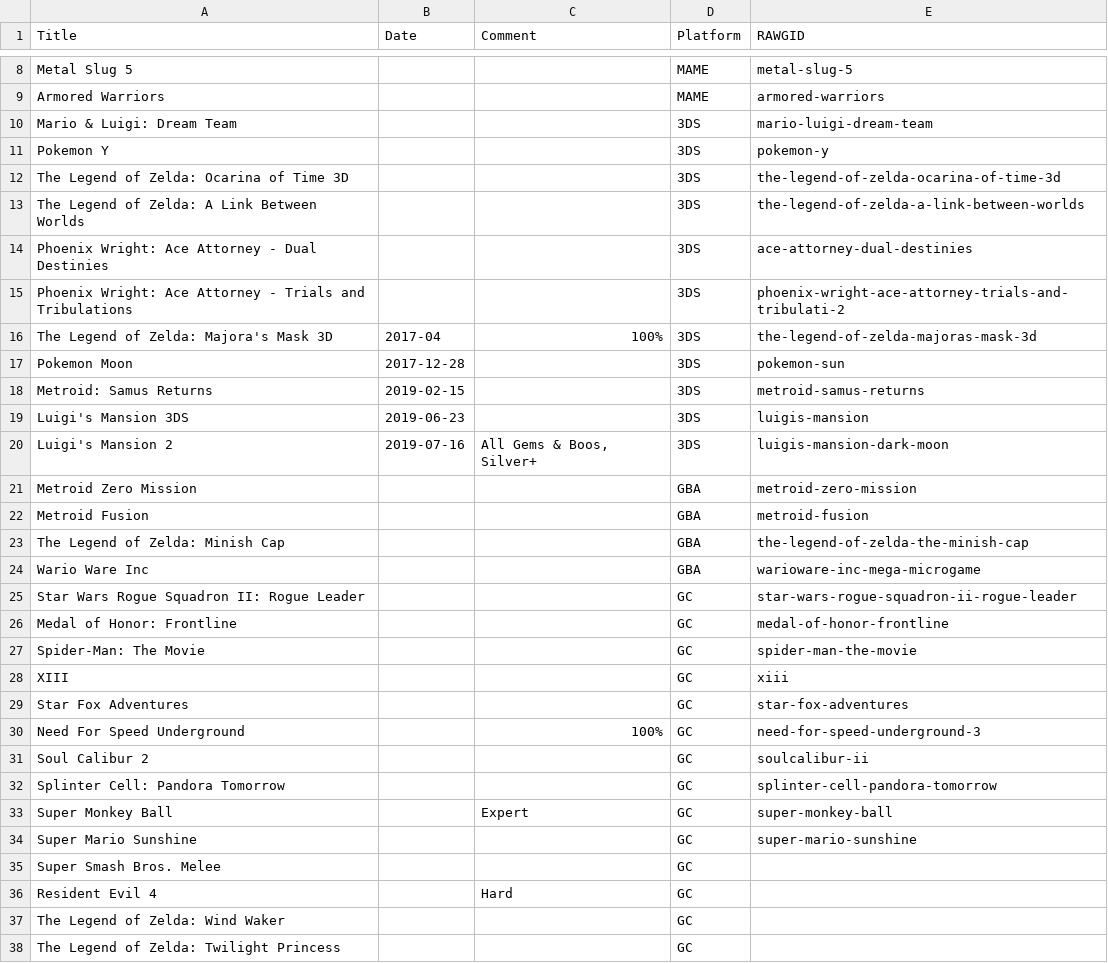
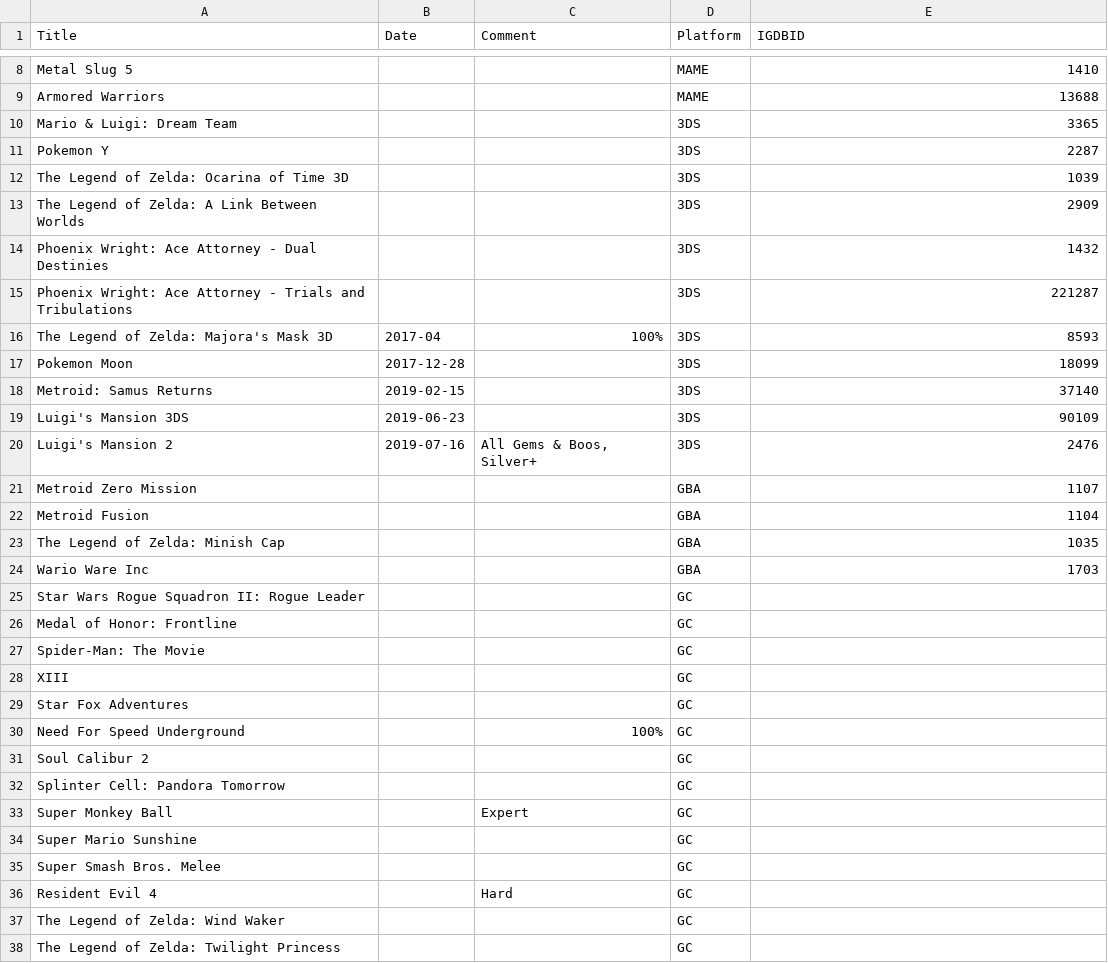
Before and after one commit to plantan/plantanplays, a CSV file: games-finished.csv, drawn as a sheet; only a part is shown, gaps mark what is left out; the diff covers the shown part only; the diff names each change by its address in the sheet, - before the commit and + after, or states it on an @@ line.

```diff
--- a/games-finished.csv
+++ b/games-finished.csv
-E1: RAWGID
+E1: IGDBID
-E8 (IGDBID): metal-slug-5
+E8 (IGDBID): 1410
-E9 (IGDBID): armored-warriors
+E9 (IGDBID): 13688
-E10 (IGDBID): mario-luigi-dream-team
+E10 (IGDBID): 3365
-E11 (IGDBID): pokemon-y
+E11 (IGDBID): 2287
-E12 (IGDBID): the-legend-of-zelda-ocarina-of-time-3d
+E12 (IGDBID): 1039
-E13 (IGDBID): the-legend-of-zelda-a-link-between-worlds
+E13 (IGDBID): 2909
-E14 (IGDBID): ace-attorney-dual-destinies
+E14 (IGDBID): 1432
-E15 (IGDBID): phoenix-wright-ace-attorney-trials-and-tribulati-2
+E15 (IGDBID): 221287
-E16 (IGDBID): the-legend-of-zelda-majoras-mask-3d
+E16 (IGDBID): 8593
-E17 (IGDBID): pokemon-sun
+E17 (IGDBID): 18099
-E18 (IGDBID): metroid-samus-returns
+E18 (IGDBID): 37140
-E19 (IGDBID): luigis-mansion
+E19 (IGDBID): 90109
-E20 (IGDBID): luigis-mansion-dark-moon
+E20 (IGDBID): 2476
-E21 (IGDBID): metroid-zero-mission
+E21 (IGDBID): 1107
-E22 (IGDBID): metroid-fusion
+E22 (IGDBID): 1104
-E23 (IGDBID): the-legend-of-zelda-the-minish-cap
+E23 (IGDBID): 1035
-E24 (IGDBID): warioware-inc-mega-microgame
+E24 (IGDBID): 1703
-E25 (IGDBID): star-wars-rogue-squadron-ii-rogue-leader
+E25 (IGDBID): (empty)
-E26 (IGDBID): medal-of-honor-frontline
+E26 (IGDBID): (empty)
-E27 (IGDBID): spider-man-the-movie
+E27 (IGDBID): (empty)
-E28 (IGDBID): xiii
+E28 (IGDBID): (empty)
-E29 (IGDBID): star-fox-adventures
+E29 (IGDBID): (empty)
-E30 (IGDBID): need-for-speed-underground-3
+E30 (IGDBID): (empty)
-E31 (IGDBID): soulcalibur-ii
+E31 (IGDBID): (empty)
-E32 (IGDBID): splinter-cell-pandora-tomorrow
+E32 (IGDBID): (empty)
-E33 (IGDBID): super-monkey-ball
+E33 (IGDBID): (empty)
-E34 (IGDBID): super-mario-sunshine
+E34 (IGDBID): (empty)
```
Also changed, not shown: 1 added row, 1 removed row and 6 edited cells elsewhere in this file, 4 other files.
